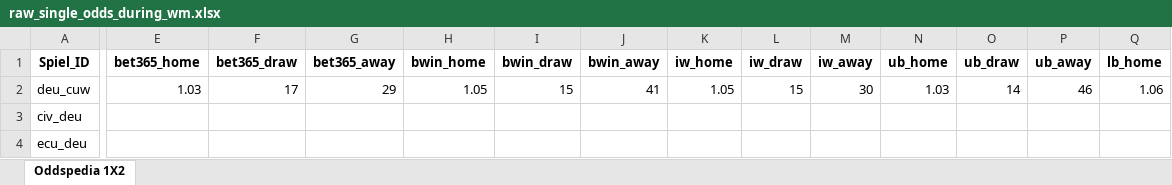
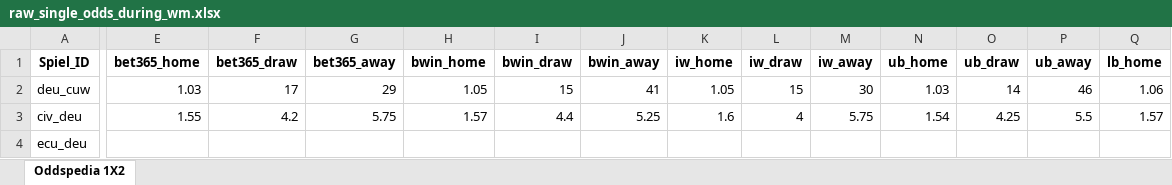
Before and after one commit to LukasGardeweg/wc2026_predictions, an Excel workbook: single_games_predictions/raw_single_odds_during_wm.xlsx, sheet Oddspedia 1X2, drawn as a sheet; only a part is shown, gaps mark what is left out; values as stored, in another font and other column widths than the file's, no borders; the diff covers the shown part only; the diff names each change by its address in the sheet, - before the commit and + after, or states it on an @@ line.

```diff
--- a/single_games_predictions/raw_single_odds_during_wm.xlsx (sheet Oddspedia 1X2)
+++ b/single_games_predictions/raw_single_odds_during_wm.xlsx (sheet Oddspedia 1X2)
-E3 (bet365_home): (empty)
+E3 (bet365_home): 1.55
-F3 (bet365_draw): (empty)
+F3 (bet365_draw): 4.2
-G3 (bet365_away): (empty)
+G3 (bet365_away): 5.75
-H3 (bwin_home): (empty)
+H3 (bwin_home): 1.57
-I3 (bwin_draw): (empty)
+I3 (bwin_draw): 4.4
-J3 (bwin_away): (empty)
+J3 (bwin_away): 5.25
-K3 (iw_home): (empty)
+K3 (iw_home): 1.6
-L3 (iw_draw): (empty)
+L3 (iw_draw): 4
-M3 (iw_away): (empty)
+M3 (iw_away): 5.75
-N3 (ub_home): (empty)
+N3 (ub_home): 1.54
-O3 (ub_draw): (empty)
+O3 (ub_draw): 4.25
-P3 (ub_away): (empty)
+P3 (ub_away): 5.5
-Q3 (lb_home): (empty)
+Q3 (lb_home): 1.57
```
Also changed, not shown: 8 edited cells elsewhere in this sheet, processed_data_during_wm/processed_data_long.xlsx, processed_data_during_wm/processed_data_wide.xlsx, 9 other files.
